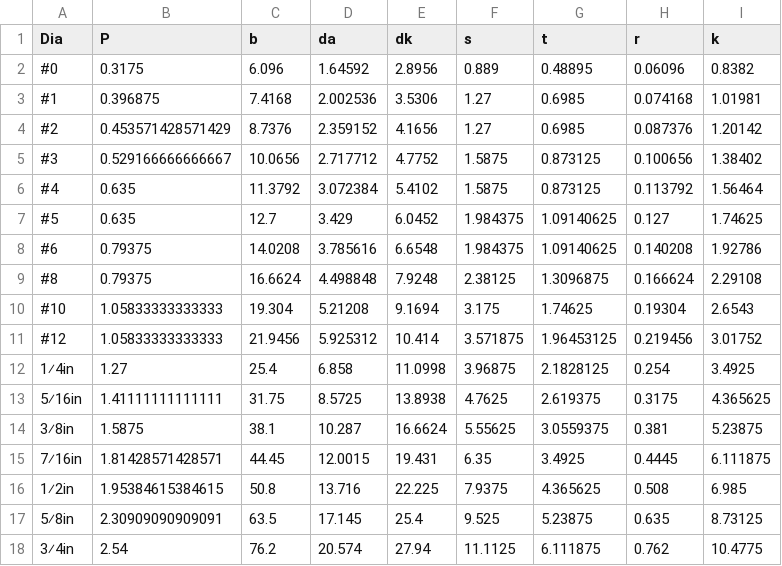
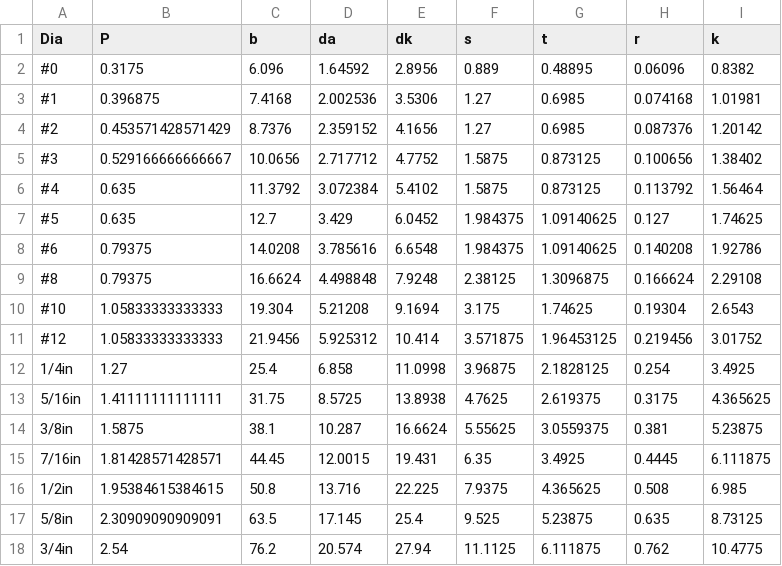
Before and after one commit to shaise/FreeCAD_FastenersWB, a CSV file: FsData/asmeb18.3.3adef.csv, drawn as a sheet.

```diff
--- a/FsData/asmeb18.3.3adef.csv
+++ b/FsData/asmeb18.3.3adef.csv
@@ -11,8 +11,8 @@
 "#12",1.05833333333333,21.9456,5.925312,10.414,3.571875,1.96453125,0.219456,3.01752
-"1⁄4in",1.27,25.4,6.858,11.0998,3.96875,2.1828125,0.254,3.4925
-"5⁄16in",1.41111111111111,31.75,8.5725,13.8938,4.7625,2.619375,0.3175,4.365625
-"3⁄8in",1.5875,38.1,10.287,16.6624,5.55625,3.0559375,0.381,5.23875
-"7⁄16in",1.81428571428571,44.45,12.0015,19.431,6.35,3.4925,0.4445,6.111875
-"1⁄2in",1.95384615384615,50.8,13.716,22.225,7.9375,4.365625,0.508,6.985
-"5⁄8in",2.30909090909091,63.5,17.145,25.4,9.525,5.23875,0.635,8.73125
-"3⁄4in",2.54,76.2,20.574,27.94,11.1125,6.111875,0.762,10.4775
+"1/4in",1.27,25.4,6.858,11.0998,3.96875,2.1828125,0.254,3.4925
+"5/16in",1.41111111111111,31.75,8.5725,13.8938,4.7625,2.619375,0.3175,4.365625
+"3/8in",1.5875,38.1,10.287,16.6624,5.55625,3.0559375,0.381,5.23875
+"7/16in",1.81428571428571,44.45,12.0015,19.431,6.35,3.4925,0.4445,6.111875
+"1/2in",1.95384615384615,50.8,13.716,22.225,7.9375,4.365625,0.508,6.985
+"5/8in",2.30909090909091,63.5,17.145,25.4,9.525,5.23875,0.635,8.73125
+"3/4in",2.54,76.2,20.574,27.94,11.1125,6.111875,0.762,10.4775
```
Also changed, not shown: FsData/DiaList.csv, FsData/asmeb18.2.1.6def.csv, 15 other files.
